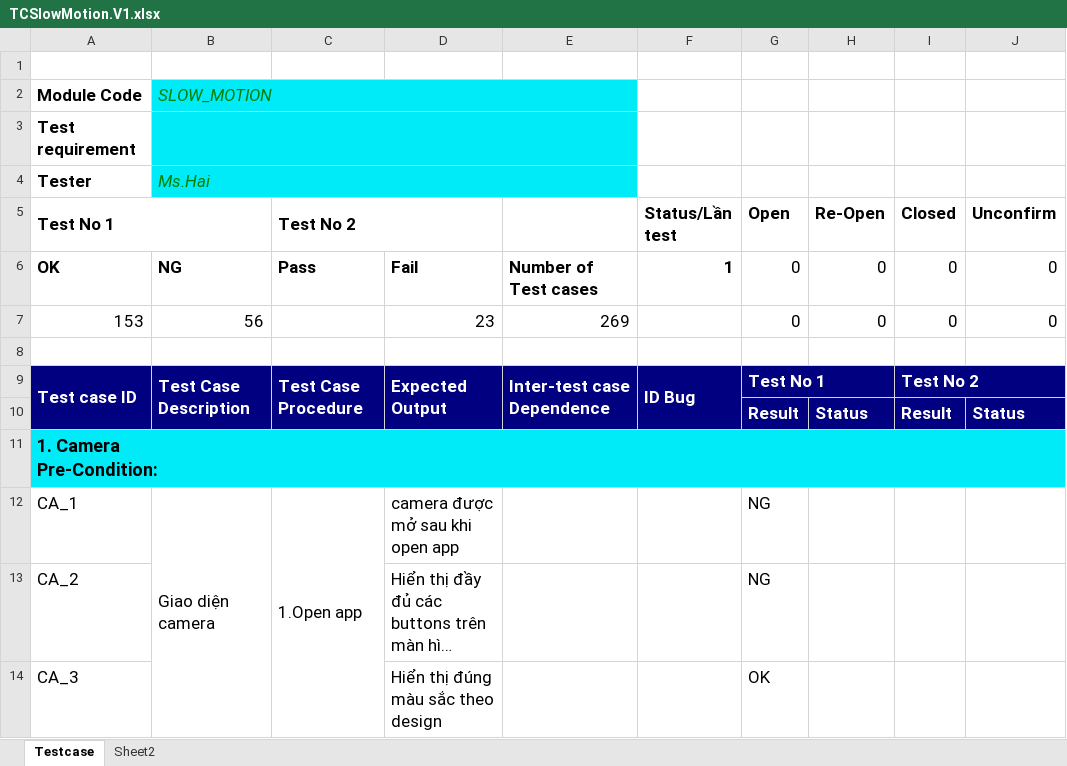
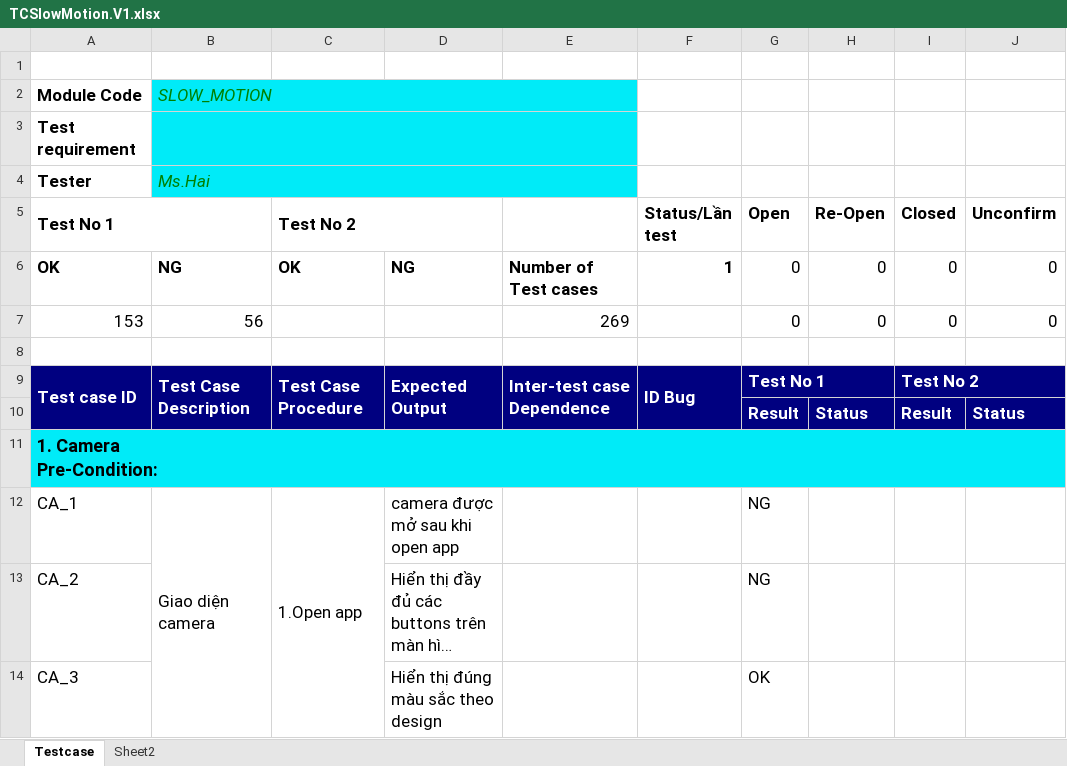
Before and after one commit to PolymathLLC/Testcase, an Excel workbook: TCSlowMotion.V1.xlsx, sheet Testcase, drawn as a sheet; only a part is shown; long unchanged cells end in …; values as stored, in another font and other column widths than the file's, no borders; the diff names each change by its address in the sheet, - before the commit and + after, or states it on an @@ line.

Commit message:
no message

```diff
--- a/TCSlowMotion.V1.xlsx (sheet Testcase)
+++ b/TCSlowMotion.V1.xlsx (sheet Testcase)
-C6 (Test No 2): Pass
+C6 (Test No 2): OK
-D6: Fail
+D6: NG
-D7: 23
+D7: (empty)
```
